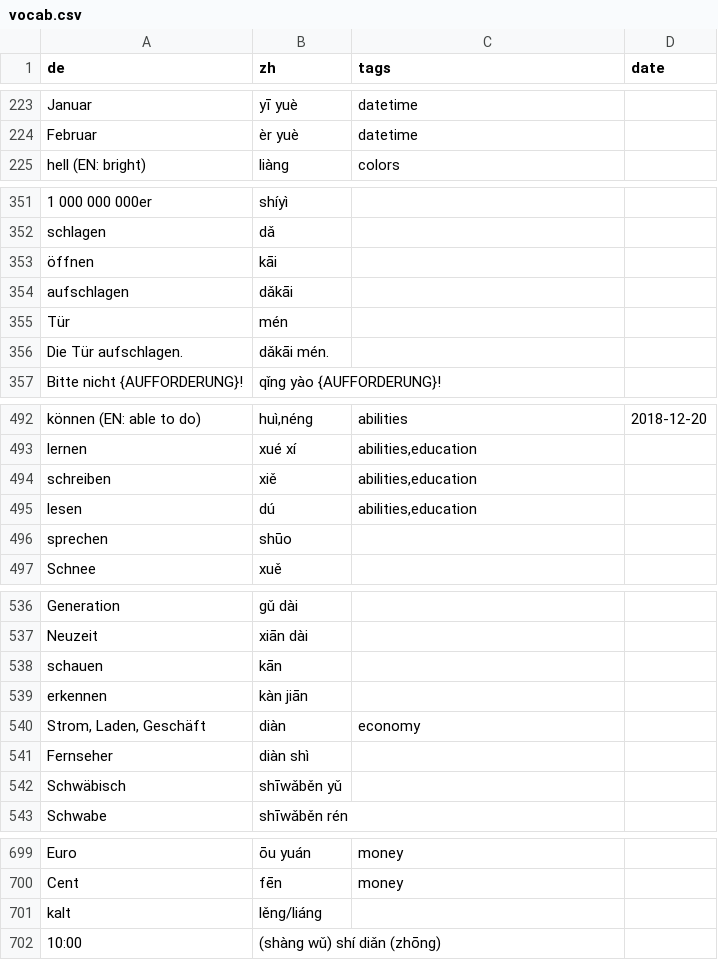
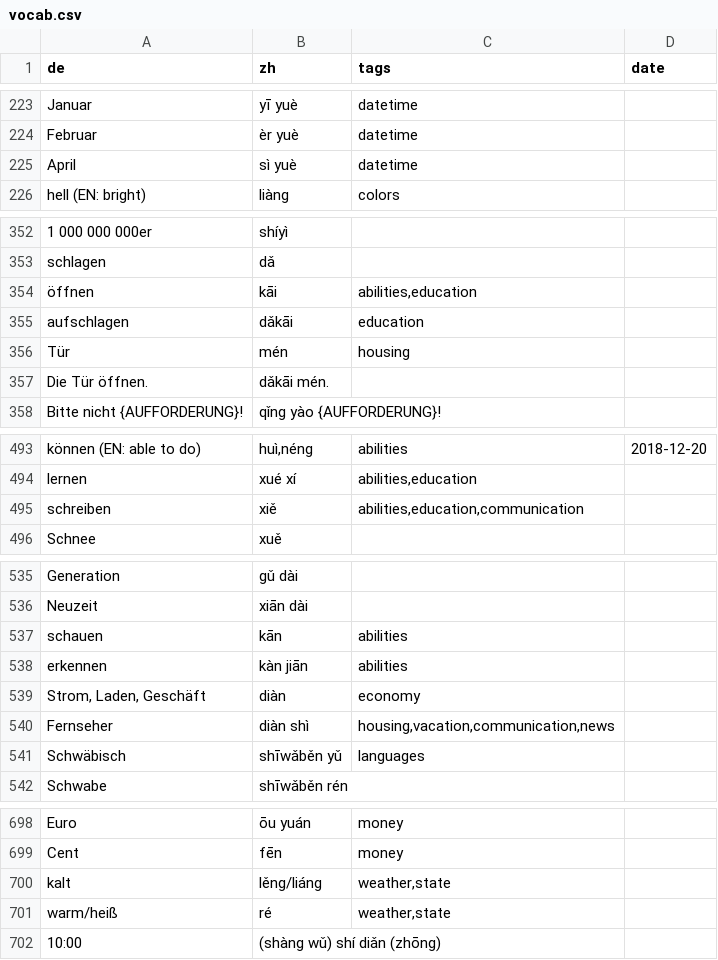
Before and after one commit to pojntfx/chinese-notes, a CSV file: src/data/vocab.csv, drawn as a sheet; only a part is shown, gaps mark what is left out; removed rows and columns are numbered as before the commit, all else as after; the diff covers the shown part only; the diff names each change by its address in the sheet, - before the commit and + after, or states it on an @@ line.

```diff
--- a/src/data/vocab.csv
+++ b/src/data/vocab.csv
+row 225: April | sì yuè | datetime
-C354 (tags): (empty)
+C354 (tags): abilities,education
-C355 (tags): (empty)
+C355 (tags): education
-C356 (tags): (empty)
+C356 (tags): housing
-A357 (de): Die Tür aufschlagen.
+A357 (de): Die Tür öffnen.
-C495 (tags): abilities,education
+C495 (tags): abilities,education,communication
-row 495: lesen | dú | abilities,education
-row 496: sprechen | shūo
-C537:C538 (tags): (empty)
+C537:C538 (tags): abilities
-C540 (tags): (empty)
+C540 (tags): housing,vacation,communication,news
-C541 (tags): (empty)
+C541 (tags): languages
-C700 (tags): (empty)
+C700 (tags): weather,state
+row 701: warm/heiß | ré | weather,state
```
Also changed, not shown: 25 added rows, 3 removed rows and 26 edited cells elsewhere in this file.
